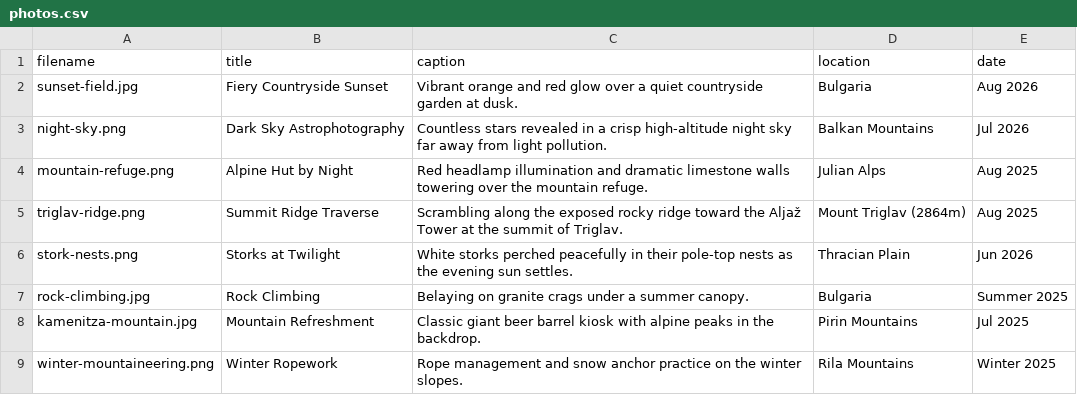
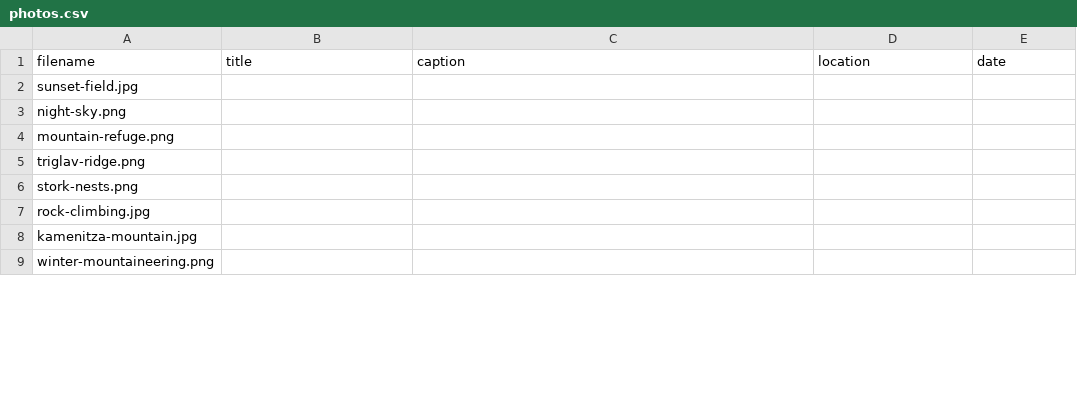
Before and after one commit to vdakov/cv, a CSV file: _data/photos.csv, drawn as a sheet; only a part is shown; the diff covers the shown part only.

Commit message:
Remove photo placeholder captions and update photography subtitle

```diff
--- a/_data/photos.csv
+++ b/_data/photos.csv
@@ -1,9 +1,9 @@
 filename,title,caption,location,date
-sunset-field.jpg,Fiery Countryside Sunset,Vibrant orange and red glow over a quiet countryside garden at dusk.,Bulgaria,Aug 2026
-night-sky.png,Dark Sky Astrophotography,Countless stars revealed in a crisp high-altitude night sky far away from light pollution.,Balkan Mountains,Jul 2026
-mountain-refuge.png,Alpine Hut by Night,Red headlamp illumination and dramatic limestone walls towering over the mountain refuge.,Julian Alps,Aug 2025
-triglav-ridge.png,Summit Ridge Traverse,Scrambling along the exposed rocky ridge toward the Aljaž Tower at the summit of Triglav.,Mount Triglav (2864m),Aug 2025
-stork-nests.png,Storks at Twilight,White storks perched peacefully in their pole-top nests as the evening sun settles.,Thracian Plain,Jun 2026
-rock-climbing.jpg,Rock Climbing,Belaying on granite crags under a summer canopy.,Bulgaria,Summer 2025
-kamenitza-mountain.jpg,Mountain Refreshment,Classic giant beer barrel kiosk with alpine peaks in the backdrop.,Pirin Mountains,Jul 2025
-winter-mountaineering.png,Winter Ropework,Rope management and snow anchor practice on the winter slopes.,Rila Mountains,Winter 2025
+sunset-field.jpg,,,,
+night-sky.png,,,,
+mountain-refuge.png,,,,
+triglav-ridge.png,,,,
+stork-nests.png,,,,
+rock-climbing.jpg,,,,
+kamenitza-mountain.jpg,,,,
+winter-mountaineering.png,,,,
```
Also changed, not shown: 56 edited cells elsewhere in this file, 3 other files.
